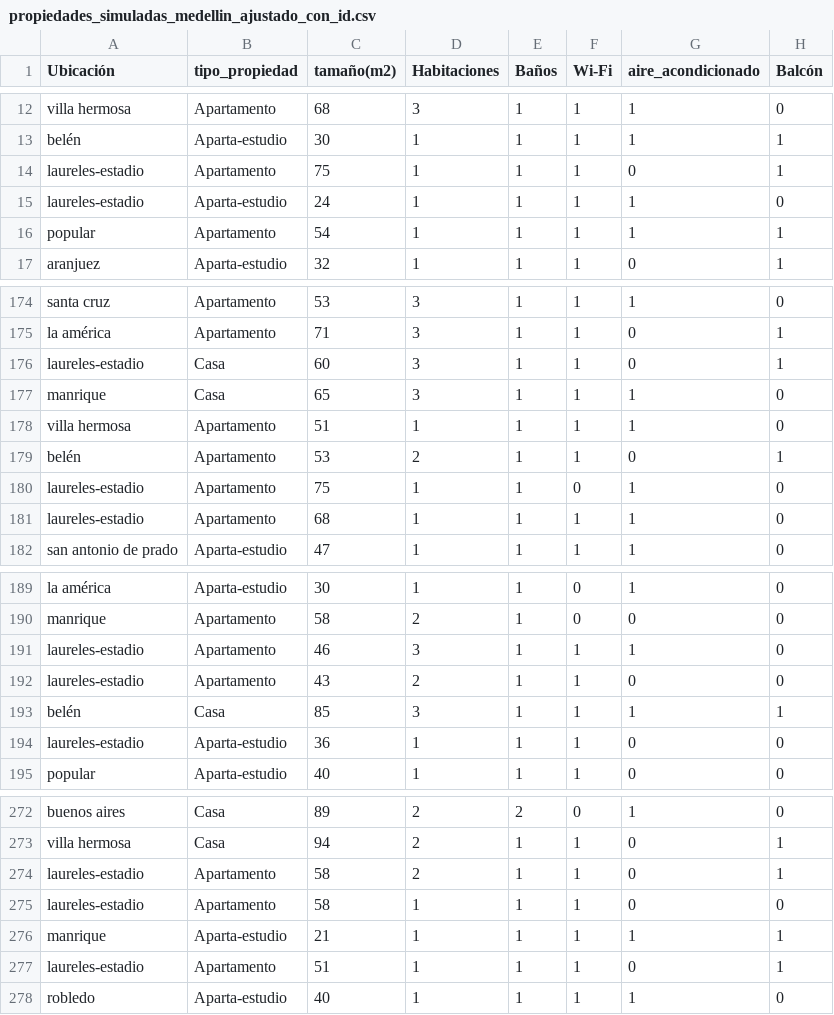
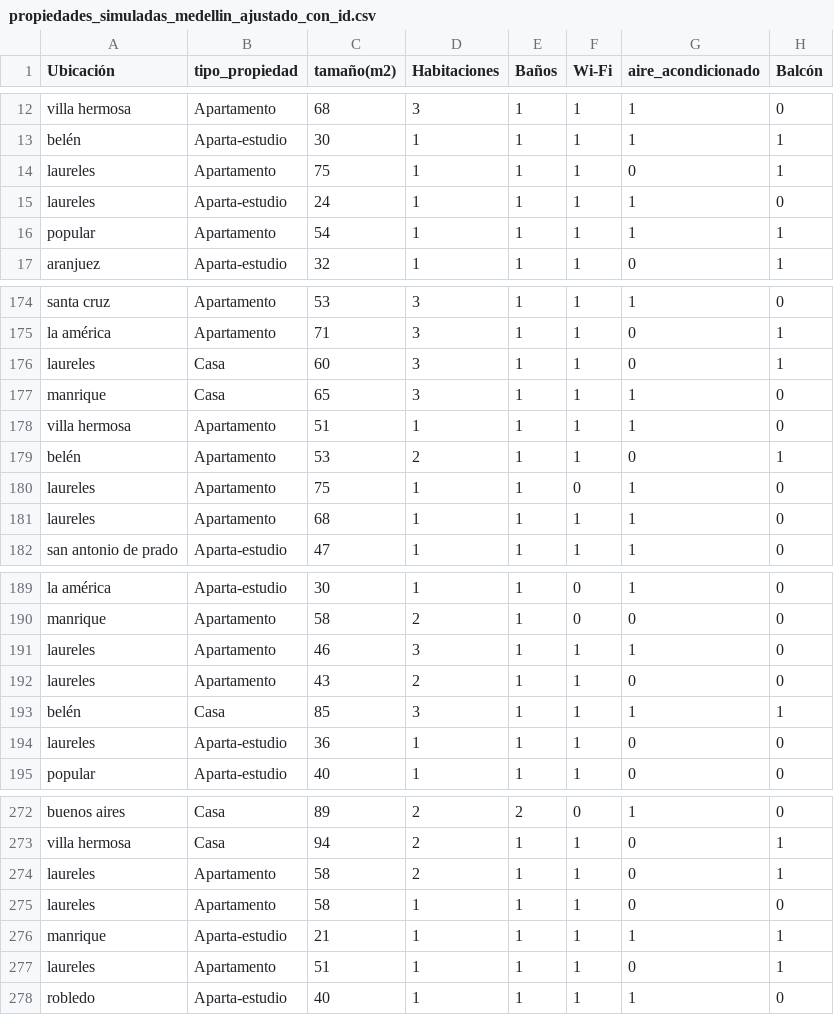
Before and after one commit to vavelezr/RealEstatePro.-PI2, a CSV file: arrendamiento/csv/propiedades_simuladas_medellin_ajustado_con_id.csv, drawn as a sheet; only a part is shown, gaps mark what is left out; the diff covers the shown part only; the diff names each change by its address in the sheet, - before the commit and + after, or states it on an @@ line.

```diff
--- a/arrendamiento/csv/propiedades_simuladas_medellin_ajustado_con_id.csv
+++ b/arrendamiento/csv/propiedades_simuladas_medellin_ajustado_con_id.csv
-A14:A15 (Ubicación): laureles-estadio
+A14:A15 (Ubicación): laureles
-A176 (Ubicación): laureles-estadio
+A176 (Ubicación): laureles
-A180:A181 (Ubicación): laureles-estadio
+A180:A181 (Ubicación): laureles
-A191:A192 (Ubicación): laureles-estadio
+A191:A192 (Ubicación): laureles
-A194 (Ubicación): laureles-estadio
+A194 (Ubicación): laureles
-A274:A275 (Ubicación): laureles-estadio
+A274:A275 (Ubicación): laureles
-A277 (Ubicación): laureles-estadio
+A277 (Ubicación): laureles
```
Also changed, not shown: 50 edited cells elsewhere in this file, 4 other files.
